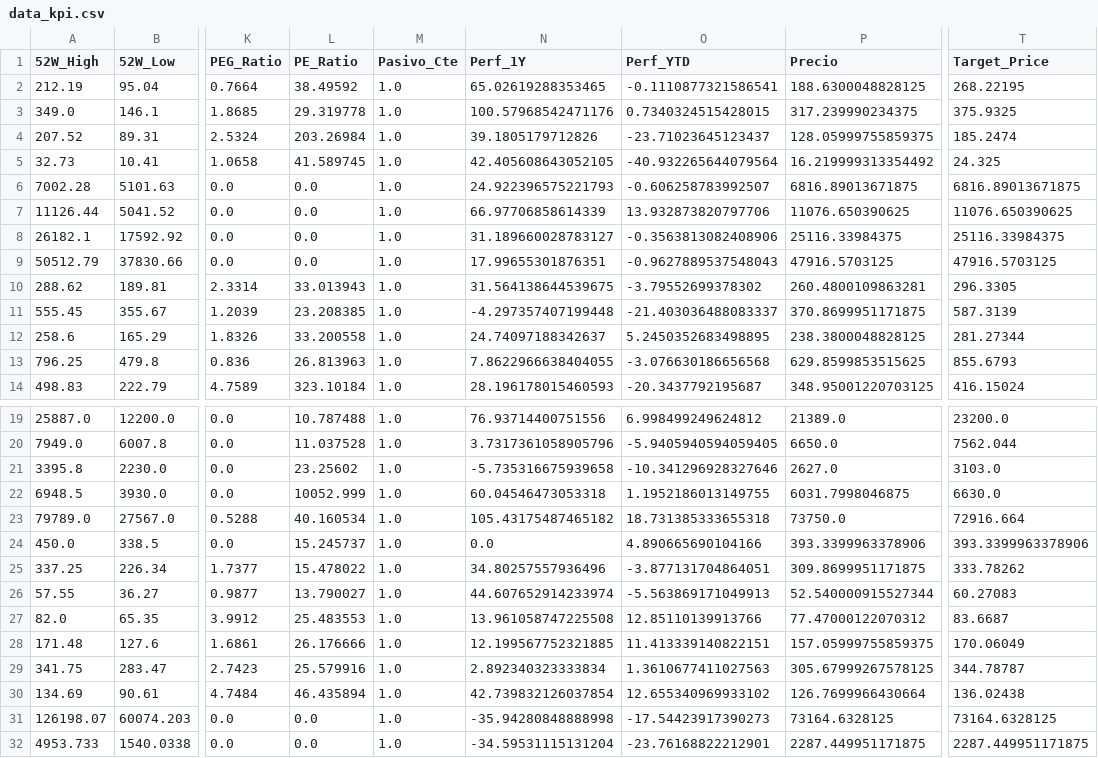
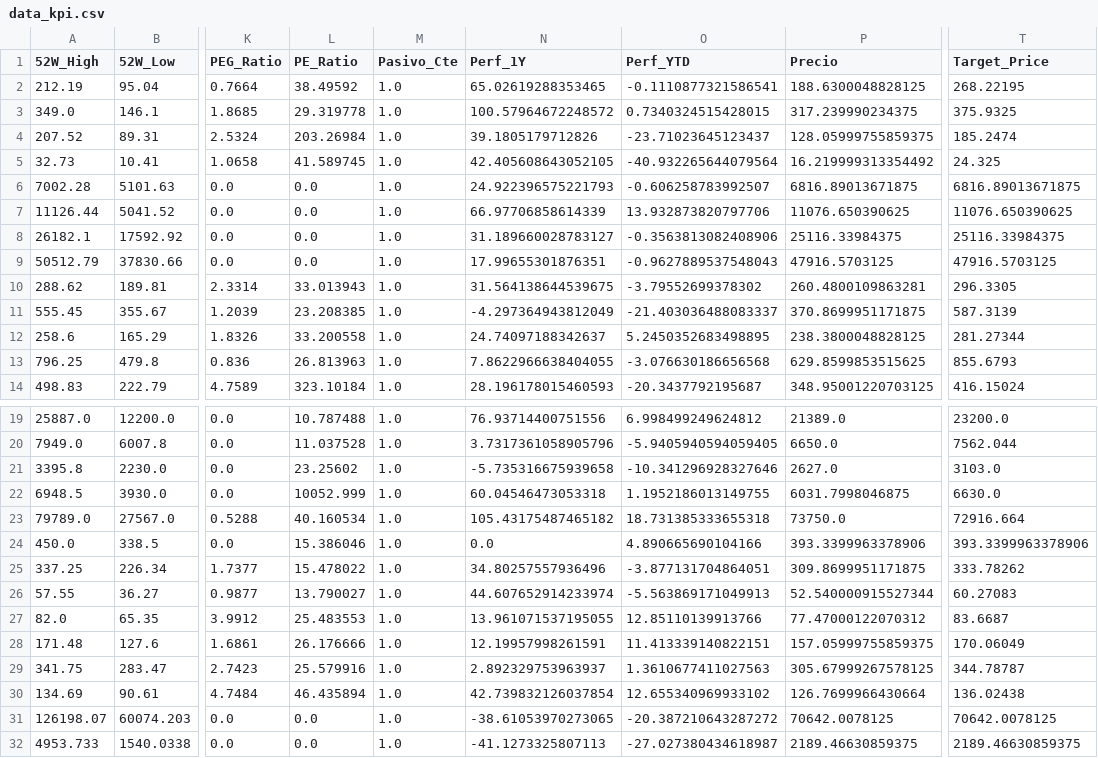
Before and after one commit to nicolasbobadillat/Indicadores, a CSV file: data_kpi.csv, drawn as a sheet; only a part is shown, gaps mark what is left out; the diff names each change by its address in the sheet, - before the commit and + after, or states it on an @@ line.

```diff
--- a/data_kpi.csv
+++ b/data_kpi.csv
-N3 (Perf_1Y): 100.57968542471176
+N3 (Perf_1Y): 100.57964672248572
-N11 (Perf_1Y): -4.297357407199448
+N11 (Perf_1Y): -4.297364943812049
-L24 (PE_Ratio): 15.245737
+L24 (PE_Ratio): 15.386046
-N27 (Perf_1Y): 13.961058747225508
+N27 (Perf_1Y): 13.961071537195055
-N28 (Perf_1Y): 12.199567752321885
+N28 (Perf_1Y): 12.19957998261591
-N29 (Perf_1Y): 2.892340323333834
+N29 (Perf_1Y): 2.892329753963937
-N31 (Perf_1Y): -35.94280848888998
+N31 (Perf_1Y): -38.61053970273065
-O31 (Perf_YTD): -17.54423917390273
+O31 (Perf_YTD): -20.387210643287272
-P31 (Precio): 73164.6328125
+P31 (Precio): 70642.0078125
-T31 (Target_Price): 73164.6328125
+T31 (Target_Price): 70642.0078125
-N32 (Perf_1Y): -34.59531115131204
+N32 (Perf_1Y): -41.1273325807113
-O32 (Perf_YTD): -23.76168822212901
+O32 (Perf_YTD): -27.027380434618987
-P32 (Precio): 2287.449951171875
+P32 (Precio): 2189.46630859375
-T32 (Target_Price): 2287.449951171875
+T32 (Target_Price): 2189.46630859375
```
Also changed, not shown: data_history.csv, data_macro.csv.
